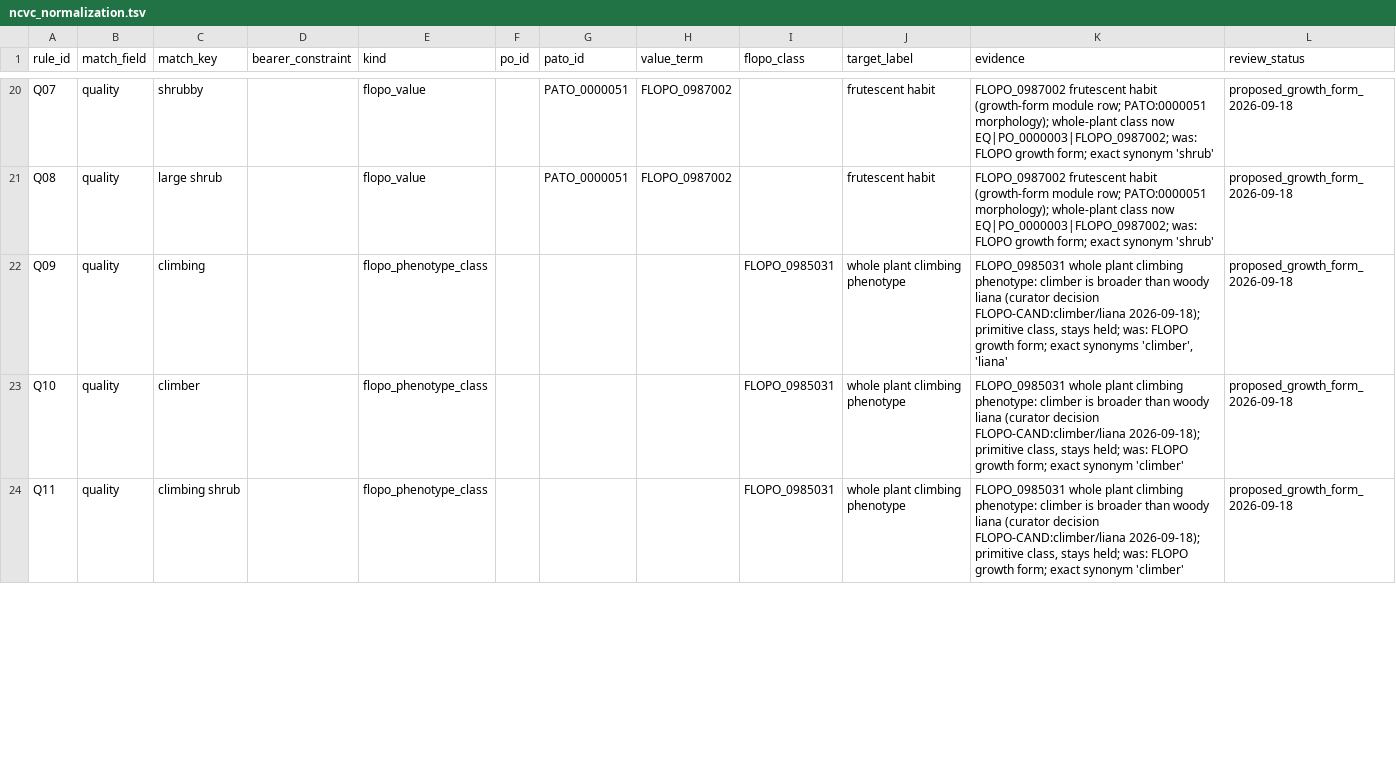
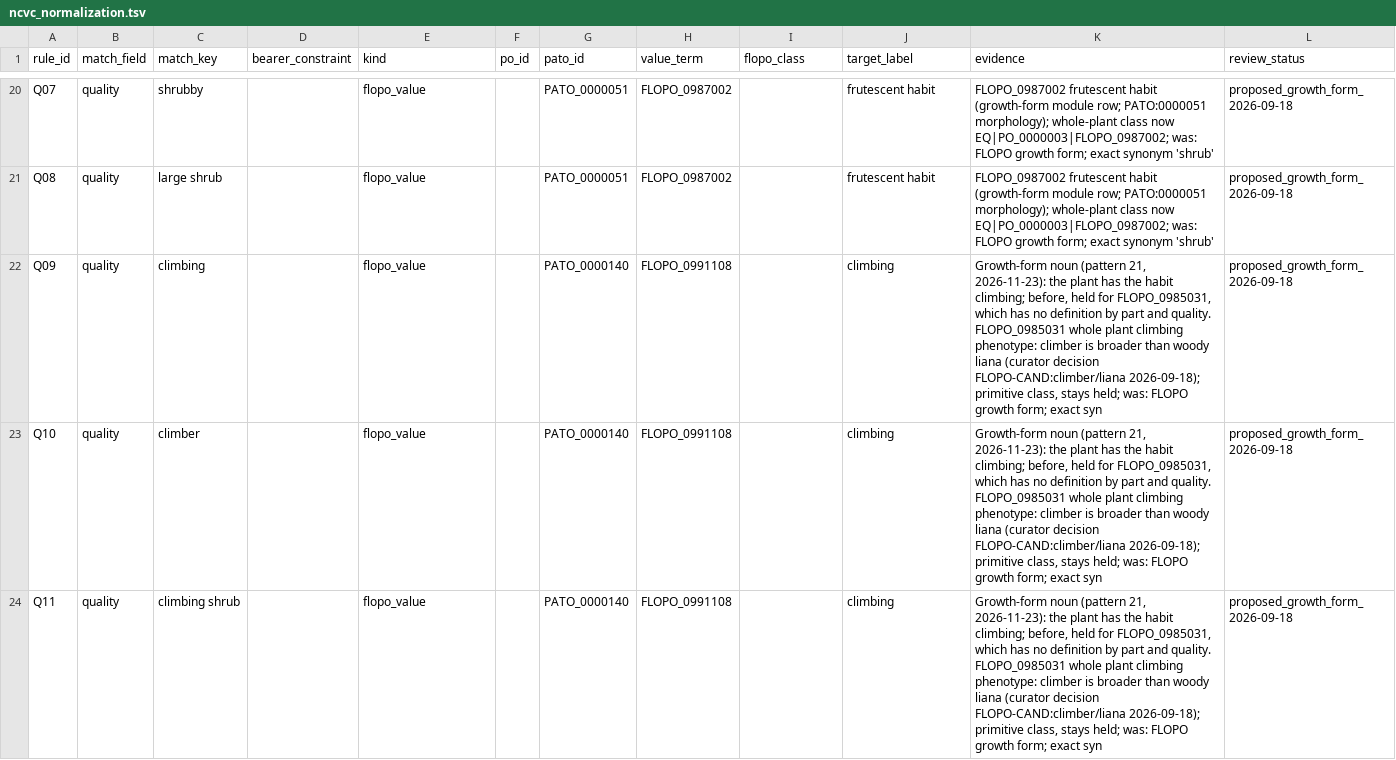
Before and after one commit to flora-phenotype-ontology/flopoontology, a TSV file: flopo2/ingest/ncvc_normalization.tsv, drawn as a sheet; only a part is shown, gaps mark what is left out; the diff covers the shown part only.

```diff
--- a/flopo2/ingest/ncvc_normalization.tsv
+++ b/flopo2/ingest/ncvc_normalization.tsv
@@ -21,4 +21,4 @@ Q07	quality	shrubby		flopo_value		PATO_0000051	FLOPO_0987002		frutescent habit	F
 Q08	quality	large shrub		flopo_value		PATO_0000051	FLOPO_0987002		frutescent habit	FLOPO_0987002 frutescent habit (growth-form module row; PATO:0000051 morphology); whole-plant class now EQ|PO_0000003|FLOPO_0987002; was: FLOPO growth form; exact synonym 'shrub'	proposed_growth_form_2026-09-18
-Q09	quality	climbing		flopo_phenotype_class				FLOPO_0985031	whole plant climbing phenotype	FLOPO_0985031 whole plant climbing phenotype: climber is broader than woody liana (curator decision FLOPO-CAND:climber/liana 2026-09-18); primitive class, stays held; was: FLOPO growth form; exact synonyms 'climber', 'liana'	proposed_growth_form_2026-09-18
-Q10	quality	climber		flopo_phenotype_class				FLOPO_0985031	whole plant climbing phenotype	FLOPO_0985031 whole plant climbing phenotype: climber is broader than woody liana (curator decision FLOPO-CAND:climber/liana 2026-09-18); primitive class, stays held; was: FLOPO growth form; exact synonym 'climber'	proposed_growth_form_2026-09-18
-Q11	quality	climbing shrub		flopo_phenotype_class				FLOPO_0985031	whole plant climbing phenotype	FLOPO_0985031 whole plant climbing phenotype: climber is broader than woody liana (curator decision FLOPO-CAND:climber/liana 2026-09-18); primitive class, stays held; was: FLOPO growth form; exact synonym 'climber'	proposed_growth_form_2026-09-18
+Q09	quality	climbing		flopo_value		PATO_0000140	FLOPO_0991108		climbing	Growth-form noun (pattern 21, 2026-11-23): the plant has the habit climbing; before, held for FLOPO_0985031, which has no definition by part and quality. FLOPO_0985031 whole plant climbing phenotype: climber is broader than woody liana (curator decision FLOPO-CAND:climber/liana 2026-09-18); primitive class, stays held; was: FLOPO growth form; exact syn	proposed_growth_form_2026-09-18
+Q10	quality	climber		flopo_value		PATO_0000140	FLOPO_0991108		climbing	Growth-form noun (pattern 21, 2026-11-23): the plant has the habit climbing; before, held for FLOPO_0985031, which has no definition by part and quality. FLOPO_0985031 whole plant climbing phenotype: climber is broader than woody liana (curator decision FLOPO-CAND:climber/liana 2026-09-18); primitive class, stays held; was: FLOPO growth form; exact syn	proposed_growth_form_2026-09-18
+Q11	quality	climbing shrub		flopo_value		PATO_0000140	FLOPO_0991108		climbing	Growth-form noun (pattern 21, 2026-11-23): the plant has the habit climbing; before, held for FLOPO_0985031, which has no definition by part and quality. FLOPO_0985031 whole plant climbing phenotype: climber is broader than woody liana (curator decision FLOPO-CAND:climber/liana 2026-09-18); primitive class, stays held; was: FLOPO growth form; exact syn	proposed_growth_form_2026-09-18
```
Also changed, not shown: 18 edited cells elsewhere in this file, config/flopo_anatomy_support_id_registry.tsv, 14 other files.
